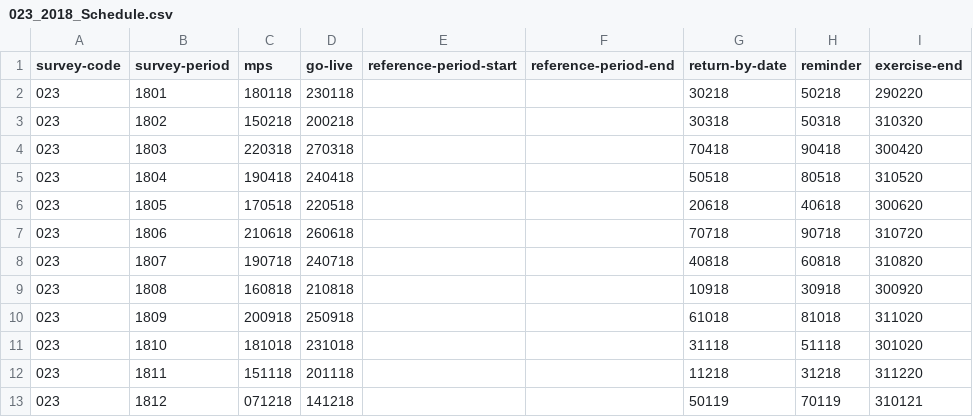
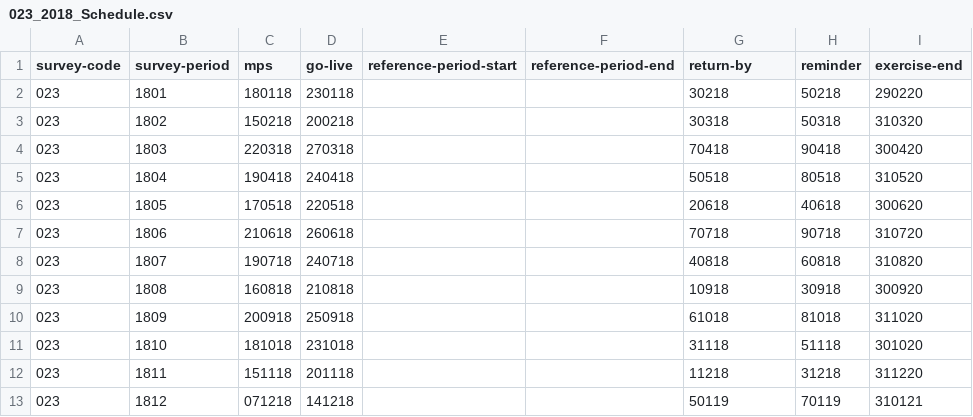
Before and after one commit to ONSdigital/rm-tools, a CSV file: collex-loader/data/023_2018_Schedule.csv, drawn as a sheet.

Commit message:
change return-by-date to return-by

```diff
--- a/collex-loader/data/023_2018_Schedule.csv
+++ b/collex-loader/data/023_2018_Schedule.csv
@@ -1,2 +1,2 @@
-survey-code,survey-period,mps,go-live,reference-period-start,reference-period-end,return-by-date,reminder,exercise-end
+survey-code,survey-period,mps,go-live,reference-period-start,reference-period-end,return-by,reminder,exercise-end
 023,1801,180118,230118,,,30218,50218,290220
```
Also changed, not shown: collex-loader/data/073__2018_Schedule.csv, collex-loader/data/134_2018_Schedule.csv, 1 other file.
